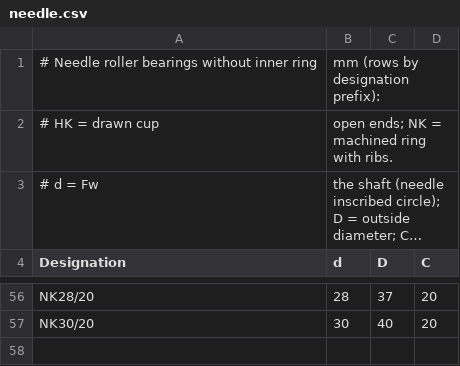
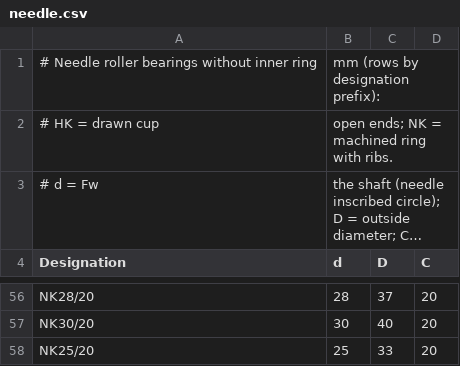
Before and after one commit to PraveenKum11/FreeCAD_BearingsWB, a CSV file: BRData/needle.csv, drawn as a sheet; only a part is shown, gaps mark what is left out; long unchanged cells end in …; the diff names each change by its address in the sheet, - before the commit and + after, or states it on an @@ line.

```diff
--- a/BRData/needle.csv
+++ b/BRData/needle.csv
+row 58: NK25/20 | 25 | 33 | 20
```
Also changed, not shown: BRData/iso15_62.csv, BRData/thrust_511.csv, 37 other files.
